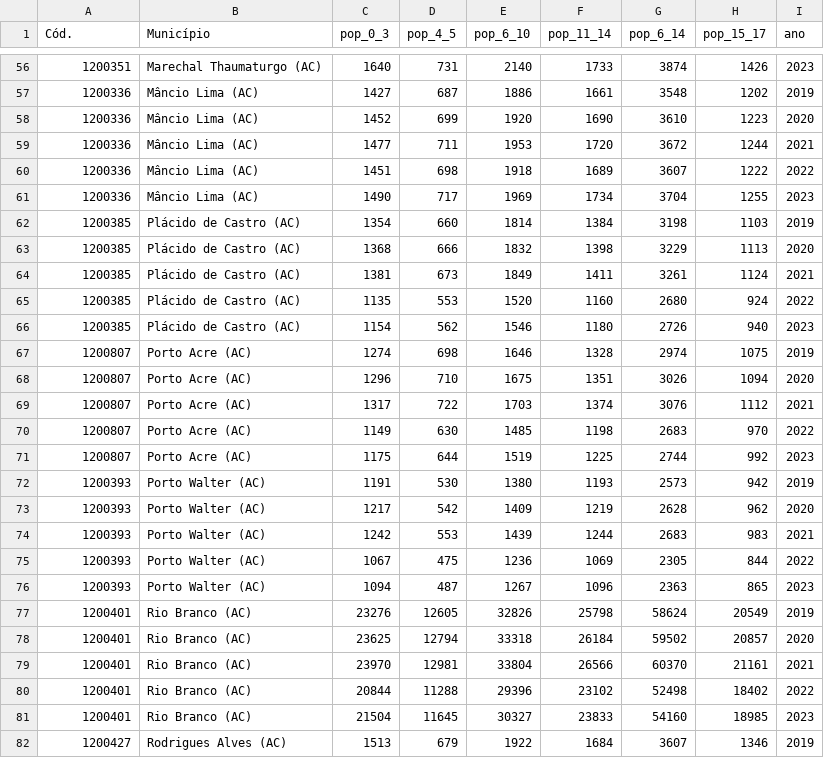
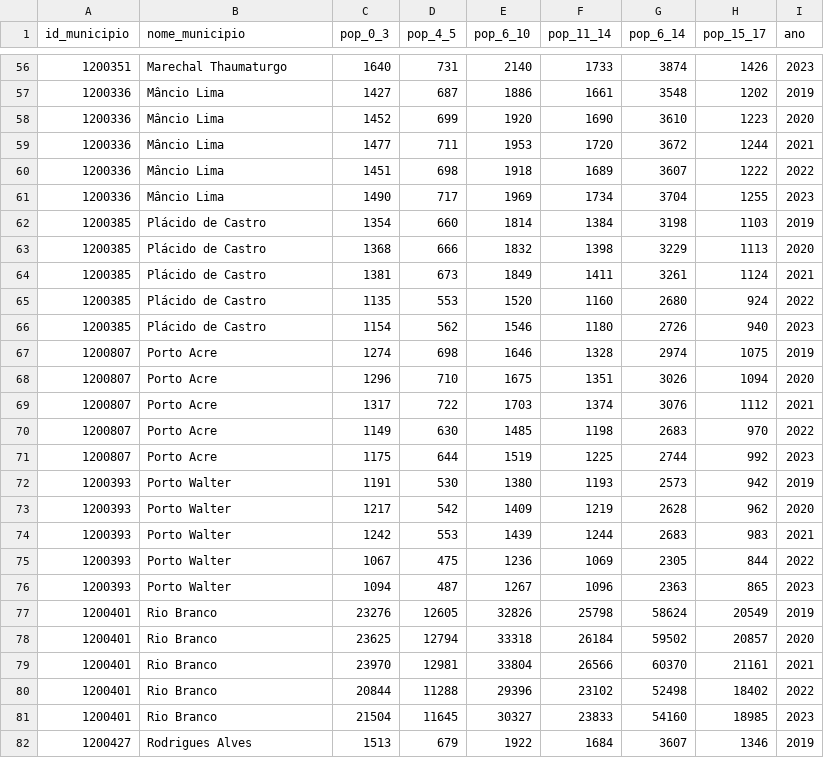
Before and after one commit to L-Honorato/MVP_sprint_Eng_Dados, a CSV file: data/df_pop_projetada.csv, drawn as a sheet; only a part is shown, gaps mark what is left out; the diff covers the shown part only.

```diff
--- a/data/df_pop_projetada.csv
+++ b/data/df_pop_projetada.csv
@@ -1 +1 @@
-Cód.,Município,pop_0_3,pop_4_5,pop_6_10,pop_11_14,pop_6_14,pop_15_17,ano
+id_municipio,nome_municipio,pop_0_3,pop_4_5,pop_6_10,pop_11_14,pop_6_14,pop_15_17,ano
@@ -56,27 +56,27 @@ Cód.,Município,pop_0_3,pop_4_5,pop_6_10,pop_11_14,pop_6_14,pop_15_17,ano
-1200351,Marechal Thaumaturgo (AC),1640,731,2140,1733,3874,1426,2023
-1200336,Mâncio Lima (AC),1427,687,1886,1661,3548,1202,2019
-1200336,Mâncio Lima (AC),1452,699,1920,1690,3610,1223,2020
-1200336,Mâncio Lima (AC),1477,711,1953,1720,3672,1244,2021
-1200336,Mâncio Lima (AC),1451,698,1918,1689,3607,1222,2022
-1200336,Mâncio Lima (AC),1490,717,1969,1734,3704,1255,2023
-1200385,Plácido de Castro (AC),1354,660,1814,1384,3198,1103,2019
-1200385,Plácido de Castro (AC),1368,666,1832,1398,3229,1113,2020
-1200385,Plácido de Castro (AC),1381,673,1849,1411,3261,1124,2021
-1200385,Plácido de Castro (AC),1135,553,1520,1160,2680,924,2022
-1200385,Plácido de Castro (AC),1154,562,1546,1180,2726,940,2023
-1200807,Porto Acre (AC),1274,698,1646,1328,2974,1075,2019
-1200807,Porto Acre (AC),1296,710,1675,1351,3026,1094,2020
-1200807,Porto Acre (AC),1317,722,1703,1374,3076,1112,2021
-1200807,Porto Acre (AC),1149,630,1485,1198,2683,970,2022
-1200807,Porto Acre (AC),1175,644,1519,1225,2744,992,2023
-1200393,Porto Walter (AC),1191,530,1380,1193,2573,942,2019
-1200393,Porto Walter (AC),1217,542,1409,1219,2628,962,2020
-1200393,Porto Walter (AC),1242,553,1439,1244,2683,983,2021
-1200393,Porto Walter (AC),1067,475,1236,1069,2305,844,2022
-1200393,Porto Walter (AC),1094,487,1267,1096,2363,865,2023
-1200401,Rio Branco (AC),23276,12605,32826,25798,58624,20549,2019
-1200401,Rio Branco (AC),23625,12794,33318,26184,59502,20857,2020
-1200401,Rio Branco (AC),23970,12981,33804,26566,60370,21161,2021
-1200401,Rio Branco (AC),20844,11288,29396,23102,52498,18402,2022
-1200401,Rio Branco (AC),21504,11645,30327,23833,54160,18985,2023
-1200427,Rodrigues Alves (AC),1513,679,1922,1684,3607,1346,2019
+1200351,Marechal Thaumaturgo,1640,731,2140,1733,3874,1426,2023
+1200336,Mâncio Lima,1427,687,1886,1661,3548,1202,2019
+1200336,Mâncio Lima,1452,699,1920,1690,3610,1223,2020
+1200336,Mâncio Lima,1477,711,1953,1720,3672,1244,2021
+1200336,Mâncio Lima,1451,698,1918,1689,3607,1222,2022
+1200336,Mâncio Lima,1490,717,1969,1734,3704,1255,2023
+1200385,Plácido de Castro,1354,660,1814,1384,3198,1103,2019
+1200385,Plácido de Castro,1368,666,1832,1398,3229,1113,2020
+1200385,Plácido de Castro,1381,673,1849,1411,3261,1124,2021
+1200385,Plácido de Castro,1135,553,1520,1160,2680,924,2022
+1200385,Plácido de Castro,1154,562,1546,1180,2726,940,2023
+1200807,Porto Acre,1274,698,1646,1328,2974,1075,2019
+1200807,Porto Acre,1296,710,1675,1351,3026,1094,2020
+1200807,Porto Acre,1317,722,1703,1374,3076,1112,2021
+1200807,Porto Acre,1149,630,1485,1198,2683,970,2022
+1200807,Porto Acre,1175,644,1519,1225,2744,992,2023
+1200393,Porto Walter,1191,530,1380,1193,2573,942,2019
+1200393,Porto Walter,1217,542,1409,1219,2628,962,2020
+1200393,Porto Walter,1242,553,1439,1244,2683,983,2021
+1200393,Porto Walter,1067,475,1236,1069,2305,844,2022
+1200393,Porto Walter,1094,487,1267,1096,2363,865,2023
+1200401,Rio Branco,23276,12605,32826,25798,58624,20549,2019
+1200401,Rio Branco,23625,12794,33318,26184,59502,20857,2020
+1200401,Rio Branco,23970,12981,33804,26566,60370,21161,2021
+1200401,Rio Branco,20844,11288,29396,23102,52498,18402,2022
+1200401,Rio Branco,21504,11645,30327,23833,54160,18985,2023
+1200427,Rodrigues Alves,1513,679,1922,1684,3607,1346,2019
```
Also changed, not shown: 85 edited cells elsewhere in this file.
